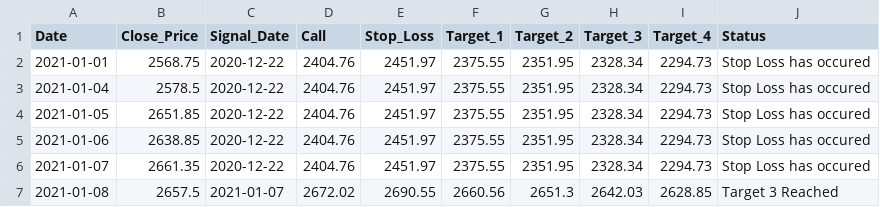
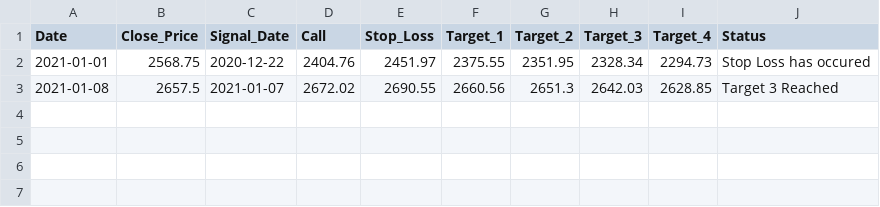
Before and after one commit to Harsh-Sanklecha/stockanalysis, a CSV file: media/HDFC_report.csv, drawn as a sheet; the diff names each change by its address in the sheet, - before the commit and + after, or states it on an @@ line.

Commit message:
Added mobile responsive and reports

```diff
--- a/media/HDFC_report.csv
+++ b/media/HDFC_report.csv
-row 3: 2021-01-04 | 2578.5 | 2020-12-22 | 2404.76 | 2451.97 | 2375.55 | 2351.95 | 2328.34 | 2294.73 | Stop Loss has occured
-row 4: 2021-01-05 | 2651.85 | 2020-12-22 | 2404.76 | 2451.97 | 2375.55 | 2351.95 | 2328.34 | 2294.73 | Stop Loss has occured
-row 5: 2021-01-06 | 2638.85 | 2020-12-22 | 2404.76 | 2451.97 | 2375.55 | 2351.95 | 2328.34 | 2294.73 | Stop Loss has occured
-row 6: 2021-01-07 | 2661.35 | 2020-12-22 | 2404.76 | 2451.97 | 2375.55 | 2351.95 | 2328.34 | 2294.73 | Stop Loss has occured
```
Also changed, not shown: media/INFY_report.csv, media/LT_report.csv, 45 other files.
